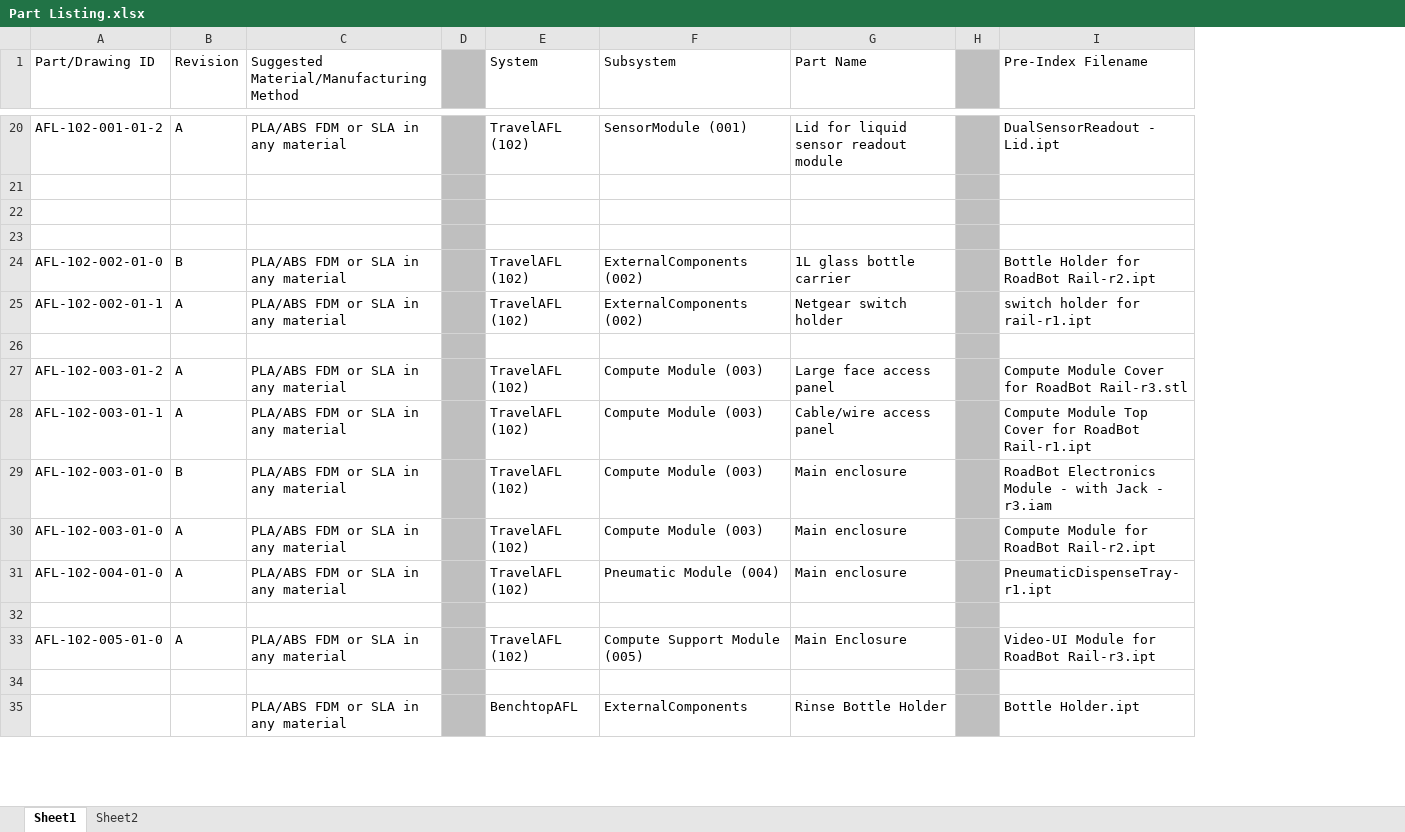
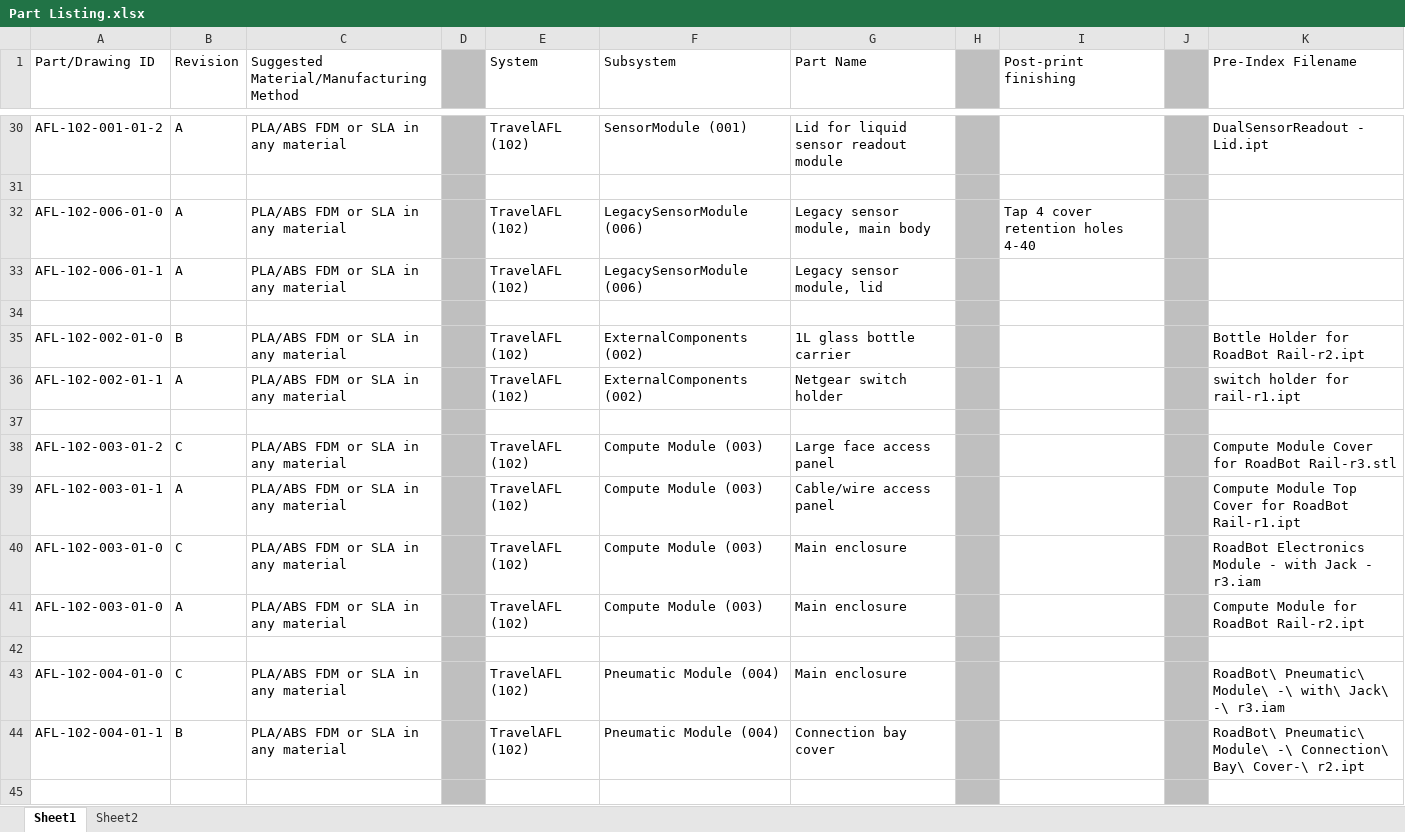
Before and after one commit to pbeaucage/AFL-hardware-devel, an Excel workbook: Part Listing.xlsx, sheet Sheet1, drawn as a sheet; only a part is shown, gaps mark what is left out; values as stored, in another font and other column widths than the file's, no borders; removed rows and columns are numbered as before the commit, all else as after; the diff covers the shown part only; the diff names each change by its address in the sheet, - before the commit and + after, or states it on an @@ line.

Commit message:
Add bottle cap STLs and production notes

```diff
--- a/Part Listing.xlsx (sheet Sheet1)
+++ b/Part Listing.xlsx (sheet Sheet1)
+column I (Post-print finishing), row 32: Tap 4 cover retention holes 4-40
+column J, empty
-row 32: (empty)
+row 32: AFL-102-006-01-0 | A | PLA/ABS FDM or SLA in any material |  | TravelAFL (102) | LegacySensorModule (006) | Legacy sensor module, main body |  | Tap 4 cover retention holes 4-40
+row 33: AFL-102-006-01-1 | A | PLA/ABS FDM or SLA in any material |  | TravelAFL (102) | LegacySensorModule (006) | Legacy sensor module, lid
-B38 (Revision): A
+B38 (Revision): C
-B40 (Revision): B
+B40 (Revision): C
-row 31: AFL-102-004-01-0 | A | PLA/ABS FDM or SLA in any material |  | TravelAFL (102) | Pneumatic Module (004) | Main enclosure |  | PneumaticDispenseTray-r1.ipt
-A43 (Part/Drawing ID): AFL-102-005-01-0
+A43 (Part/Drawing ID): AFL-102-004-01-0
-B43 (Revision): A
+B43 (Revision): C
-F43 (Subsystem): Compute Support Module (005)
+F43 (Subsystem): Pneumatic Module (004)
-G43 (Part Name): Main Enclosure
+G43 (Part Name): Main enclosure
-K43 (Pre-Index Filename): Video-UI Module for RoadBot Rail-r3.ipt
+K43 (Pre-Index Filename): RoadBot\ Pneumatic\ Module\ -\ with\ Jack\ -\ r3.iam
+row 44: AFL-102-004-01-1 | B | PLA/ABS FDM or SLA in any material |  | TravelAFL (102) | Pneumatic Module (004) | Connection bay cover |  |  |  | RoadBot\ Pneumatic\ Module\ -\ Connection\ Bay\ Cover-\ r2.ipt
-row 35:  |  | PLA/ABS FDM or SLA in any material |  | BenchtopAFL | ExternalComponents | Rinse Bottle Holder |  | Bottle Holder.ipt
```
Also changed, not shown: 21 added rows, 2 removed rows and 4 edited cells elsewhere in this sheet, 6 other files.
